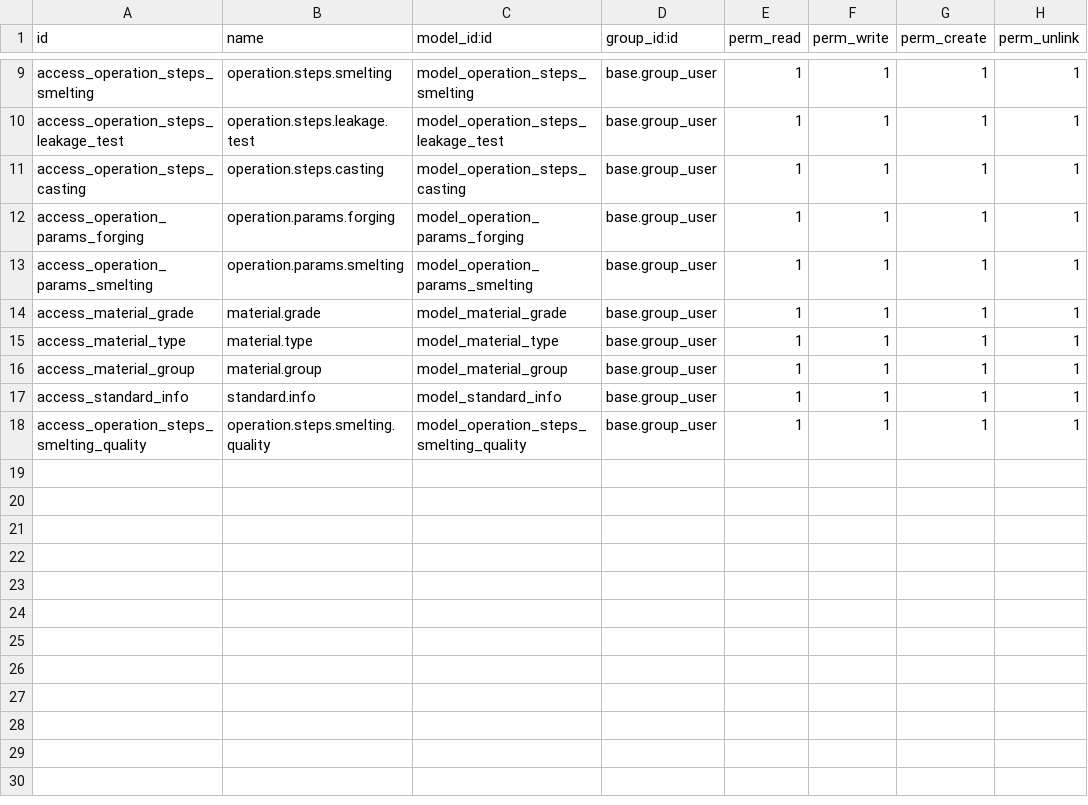
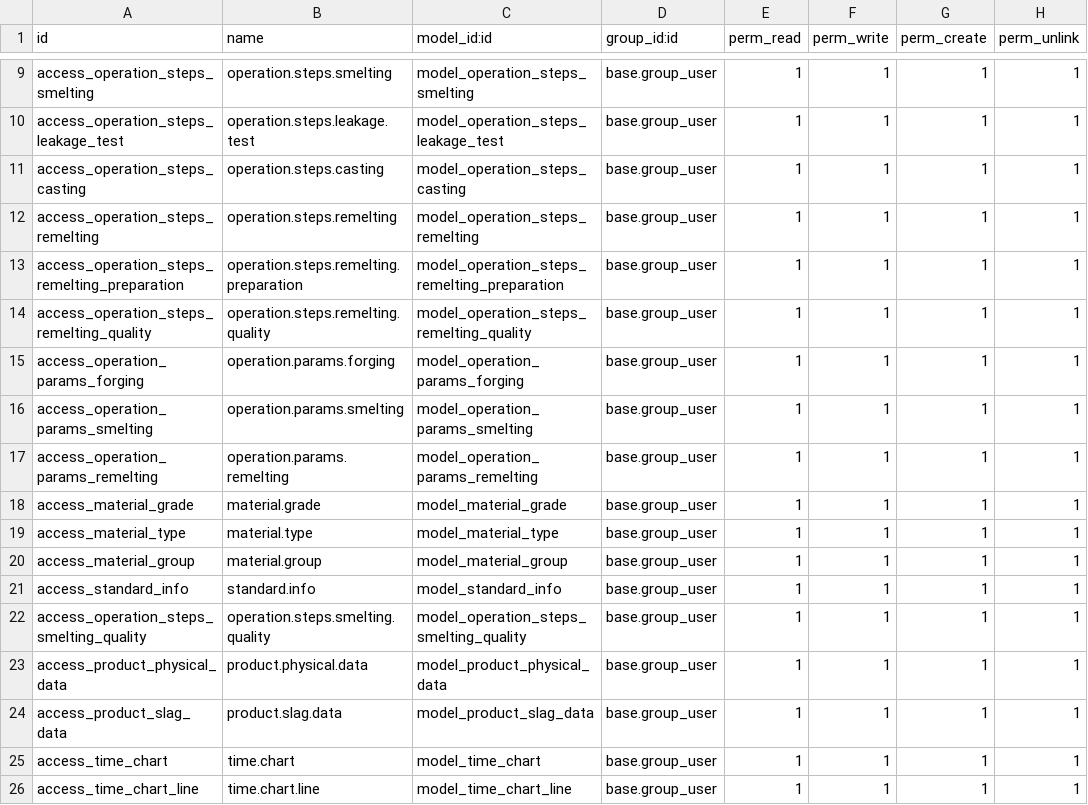
Before and after one commit to 22nick/odoo, a CSV file: custom_addons/manufacturing_extension/security/ir.model.access.csv, drawn as a sheet; only a part is shown, gaps mark what is left out; the diff names each change by its address in the sheet, - before the commit and + after, or states it on an @@ line.

```diff
--- a/custom_addons/manufacturing_extension/security/ir.model.access.csv
+++ b/custom_addons/manufacturing_extension/security/ir.model.access.csv
+row 12: access_operation_steps_remelting | operation.steps.remelting | model_operation_steps_remelting | base.group_user | 1 | 1 | 1 | 1
+row 13: access_operation_steps_remelting_preparation | operation.steps.remelting.preparation | model_operation_steps_remelting_preparation | base.group_user | 1 | 1 | 1 | 1
+row 14: access_operation_steps_remelting_quality | operation.steps.remelting.quality | model_operation_steps_remelting_quality | base.group_user | 1 | 1 | 1 | 1
+row 17: access_operation_params_remelting | operation.params.remelting | model_operation_params_remelting | base.group_user | 1 | 1 | 1 | 1
+row 23: access_product_physical_data | product.physical.data | model_product_physical_data | base.group_user | 1 | 1 | 1 | 1
+row 24: access_product_slag_data | product.slag.data | model_product_slag_data | base.group_user | 1 | 1 | 1 | 1
+row 25: access_time_chart | time.chart | model_time_chart | base.group_user | 1 | 1 | 1 | 1
+row 26: access_time_chart_line | time.chart.line | model_time_chart_line | base.group_user | 1 | 1 | 1 | 1
```
Also changed, not shown: 34 other files.
